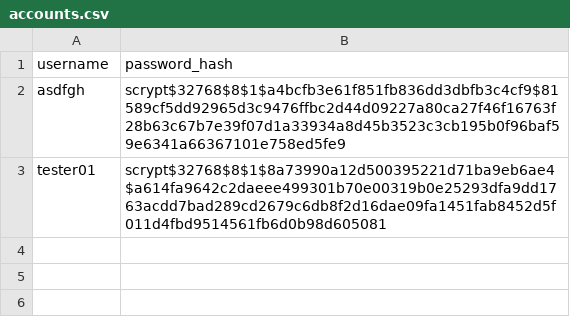
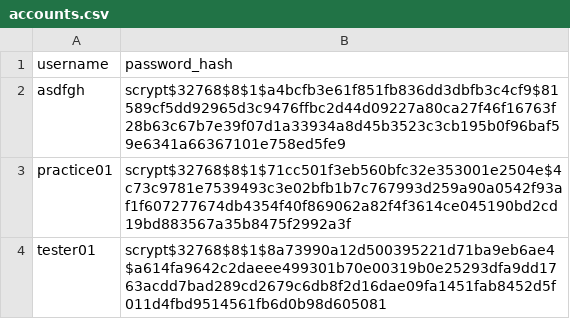
Before and after one commit to fyysk8214/HACK, a CSV file: samples/accounts.csv, drawn as a sheet; the diff names each change by its address in the sheet, - before the commit and + after, or states it on an @@ line.

Commit message:
Remove registration and seed a practice login account

```diff
--- a/samples/accounts.csv
+++ b/samples/accounts.csv
+row 3: practice01 | scrypt$32768$8$1$71cc501f3eb560bfc32e353001e2504e$4c73c9781e7539493c3e02bfb1b7c767993d259a90a0542f93af1f607277674db4354f40f869062a82f4f3614ce045190bd2cd19bd883567a35b8475f2992a3f
```
Also changed, not shown: 11 other files.
